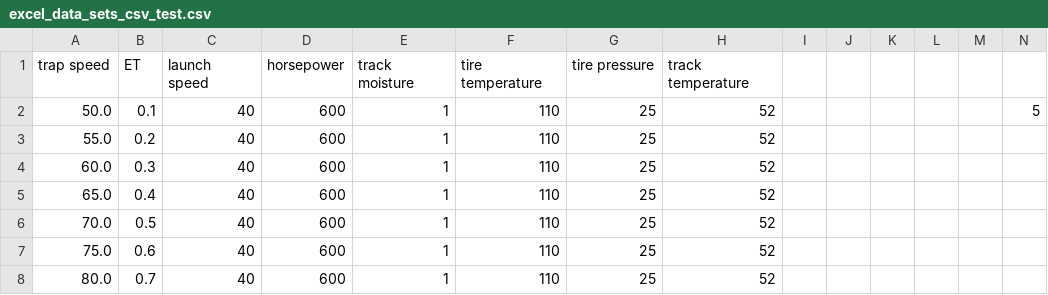
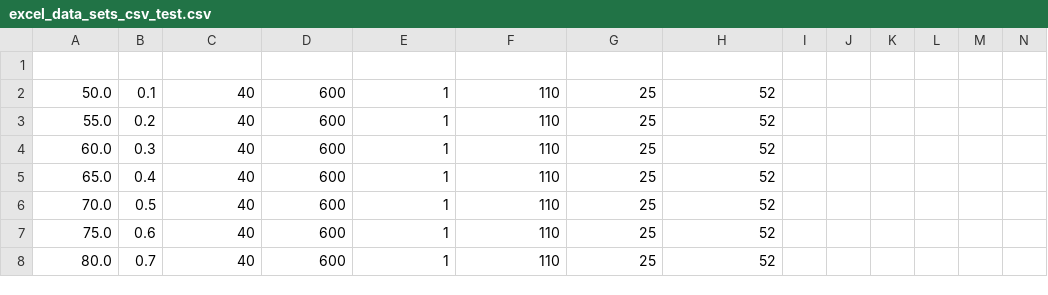
Before and after one commit to juanarne/dataset, a CSV file: excel_data_sets_csv_test.csv, drawn as a sheet; only a part is shown.

Commit message:
Update excel_data_sets_csv_test.csv

```diff
--- a/excel_data_sets_csv_test.csv
+++ b/excel_data_sets_csv_test.csv
@@ -1,3 +1,3 @@
-trap speed,ET,launch speed,horsepower,track moisture,tire temperature,tire pressure,track temperature,,,,,,
-50.0,0.1,40,600,1,110,25,52,,,,,,5
+
+50.0,0.1,40,600,1,110,25,52,,,,,,
 55.0,0.2,40,600,1,110,25,52,,,,,,
```
